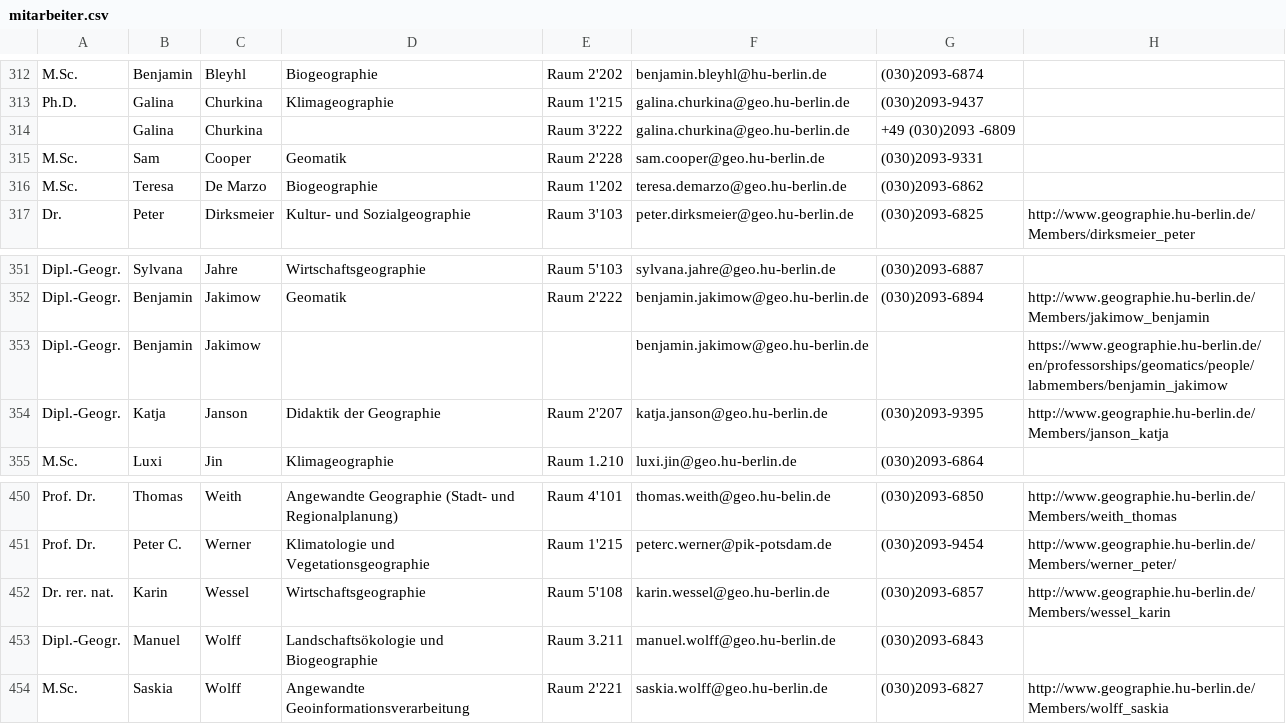
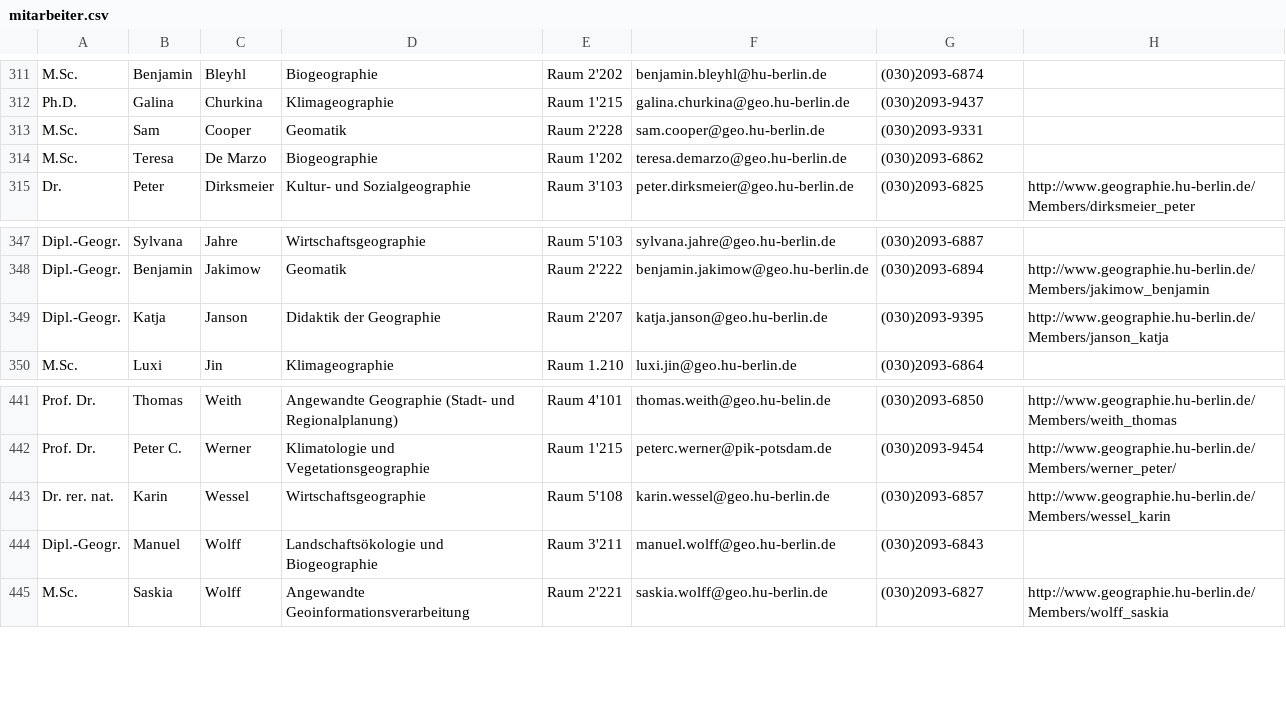
Before and after one commit to koehnden/DWH17, a CSV file: EmployeeList/mitarbeiter.csv, drawn as a sheet; only a part is shown, gaps mark what is left out; the diff covers the shown part only.

```diff
--- a/EmployeeList/mitarbeiter.csv
+++ b/EmployeeList/mitarbeiter.csv
@@ -313,3 +312,2 @@ M.Sc.;Benjamin;Bleyhl;Biogeographie;Raum 2'202;benjamin.bleyhl@hu-berlin.de;(030
 Ph.D.;Galina;Churkina;Klimageographie;Raum 1'215;galina.churkina@geo.hu-berlin.de;(030)2093-9437;
-;Galina;Churkina;;Raum 3'222;galina.churkina@geo.hu-berlin.de;+49 (030)2093 -6809;
 M.Sc.;Sam;Cooper;Geomatik;Raum 2'228;sam.cooper@geo.hu-berlin.de;(030)2093-9331;
@@ -352,3 +348,2 @@ Dipl.-Geogr.;Sylvana;Jahre;Wirtschaftsgeographie;Raum 5'103;sylvana.jahre@geo.hu
 Dipl.-Geogr.;Benjamin;Jakimow;Geomatik;Raum 2'222;benjamin.jakimow@geo.hu-berlin.de;(030)2093-6894;http://www.geographie.hu-berlin.de/Members/jakimow_benjamin
-Dipl.-Geogr.;Benjamin;Jakimow;;;benjamin.jakimow@geo.hu-berlin.de;;https://www.geographie.hu-berlin.de/en/professorships/geomatics/people/labmembers/benjamin_jakimow
 Dipl.-Geogr.;Katja;Janson;Didaktik der Geographie;Raum 2'207;katja.janson@geo.hu-berlin.de;(030)2093-9395;http://www.geographie.hu-berlin.de/Members/janson_katja
@@ -452,3 +443,3 @@ Prof. Dr.;Peter C.;Werner;Klimatologie und Vegetationsgeographie;Raum 1'215;pete
 Dr. rer. nat.;Karin;Wessel;Wirtschaftsgeographie;Raum 5'108;karin.wessel@geo.hu-berlin.de;(030)2093-6857;http://www.geographie.hu-berlin.de/Members/wessel_karin
-Dipl.-Geogr.;Manuel;Wolff;Landschaftsökologie und Biogeographie;Raum 3.211;manuel.wolff@geo.hu-berlin.de;(030)2093-6843;
+Dipl.-Geogr.;Manuel;Wolff;Landschaftsökologie und Biogeographie;Raum 3'211;manuel.wolff@geo.hu-berlin.de;(030)2093-6843;
 M.Sc.;Saskia;Wolff;Angewandte Geoinformationsverarbeitung;Raum 2'221;saskia.wolff@geo.hu-berlin.de;(030)2093-6827;http://www.geographie.hu-berlin.de/Members/wolff_saskia
```
Also changed, not shown: 7 removed rows elsewhere in this file, 4 other files.
